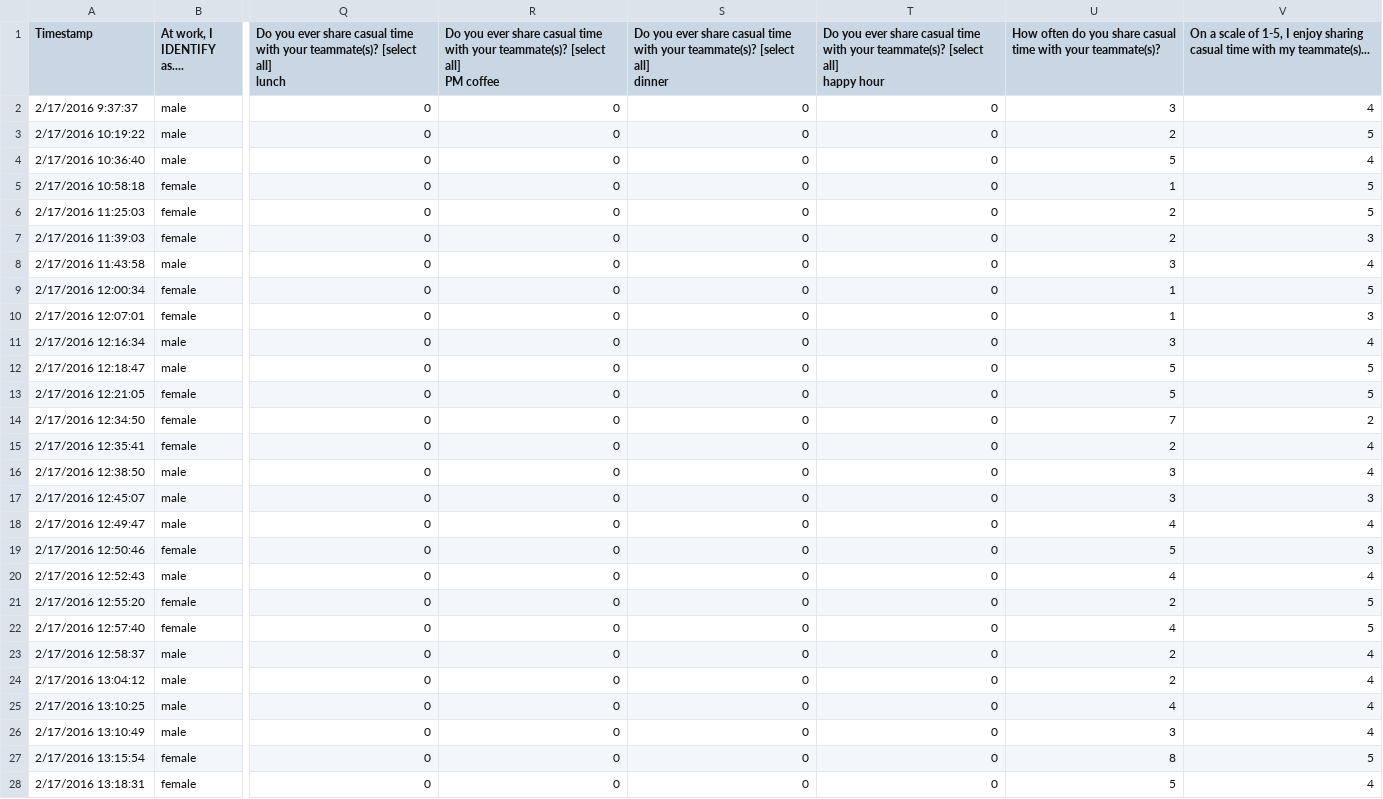
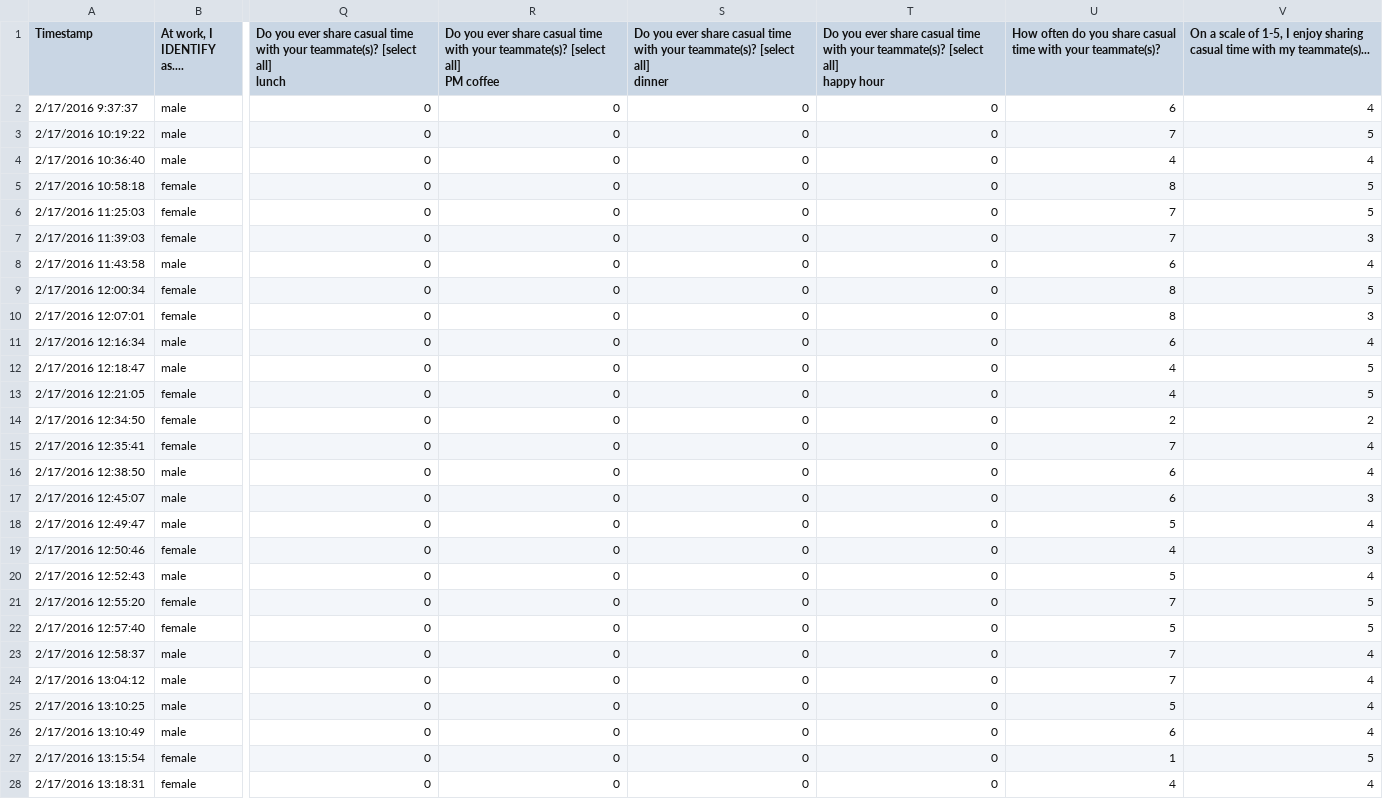
Before and after one commit to ParabolInc/opendata, a CSV file: surveys/20160217_parabol_work_survey-0-coded_responses.csv, drawn as a sheet; only a part is shown, gaps mark what is left out; the diff covers the shown part only; the diff names each change by its address in the sheet, - before the commit and + after, or states it on an @@ line.

```diff
--- a/surveys/20160217_parabol_work_survey-0-coded_responses.csv
+++ b/surveys/20160217_parabol_work_survey-0-coded_responses.csv
-U2: 3
+U2: 6
-U3: 2
+U3: 7
-U4: 5
+U4: 4
-U5: 1
+U5: 8
-U6:U7: 2
+U6:U7: 7
-U8: 3
+U8: 6
-U9:U10: 1
+U9:U10: 8
-U11: 3
+U11: 6
-U12:U13: 5
+U12:U13: 4
-U14: 7
+U14: 2
-U15: 2
+U15: 7
-U16:U17: 3
+U16:U17: 6
-U18: 4
+U18: 5
-U19: 5
+U19: 4
-U20: 4
+U20: 5
-U21: 2
+U21: 7
-U22: 4
+U22: 5
-U23:U24: 2
+U23:U24: 7
-U25: 4
+U25: 5
-U26: 3
+U26: 6
-U27: 8
+U27: 1
-U28: 5
+U28: 4
```
Also changed, not shown: 67 edited cells elsewhere in this file, surveys/20160217_parabol_work_survey-1-mappings.csv.
